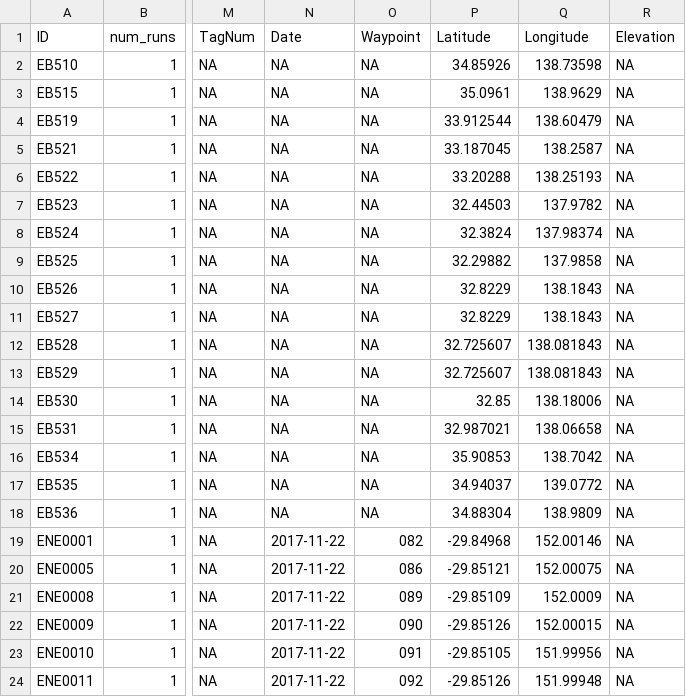
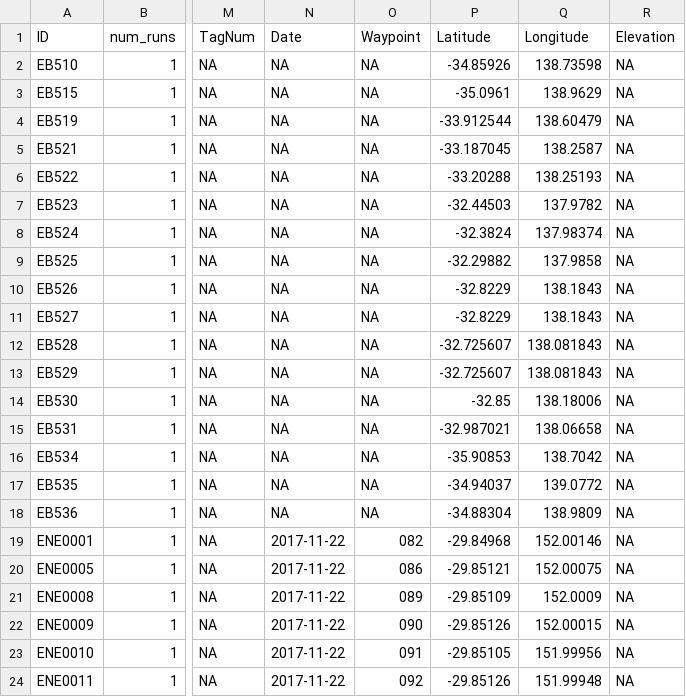
Before and after one commit to kdm9/euc-dp15-workspace, a CSV file: metadata/sample-metadata.csv, drawn as a sheet; only a part is shown, gaps mark what is left out; the diff names each change by its address in the sheet, - before the commit and + after, or states it on an @@ line.

Commit message:
Correct latitudes of ed biffin lines

```diff
--- a/metadata/sample-metadata.csv
+++ b/metadata/sample-metadata.csv
-P2 (Latitude): 34.85926
+P2 (Latitude): -34.85926
-P3 (Latitude): 35.0961
+P3 (Latitude): -35.0961
-P4 (Latitude): 33.912544
+P4 (Latitude): -33.912544
-P5 (Latitude): 33.187045
+P5 (Latitude): -33.187045
-P6 (Latitude): 33.20288
+P6 (Latitude): -33.20288
-P7 (Latitude): 32.44503
+P7 (Latitude): -32.44503
-P8 (Latitude): 32.3824
+P8 (Latitude): -32.3824
-P9 (Latitude): 32.29882
+P9 (Latitude): -32.29882
-P10:P11 (Latitude): 32.8229
+P10:P11 (Latitude): -32.8229
-P12:P13 (Latitude): 32.725607
+P12:P13 (Latitude): -32.725607
-P14 (Latitude): 32.85
+P14 (Latitude): -32.85
-P15 (Latitude): 32.987021
+P15 (Latitude): -32.987021
-P16 (Latitude): 35.90853
+P16 (Latitude): -35.90853
-P17 (Latitude): 34.94037
+P17 (Latitude): -34.94037
-P18 (Latitude): 34.88304
+P18 (Latitude): -34.88304
```
Also changed, not shown: metadata/source/all-sample-metadata.csv.
